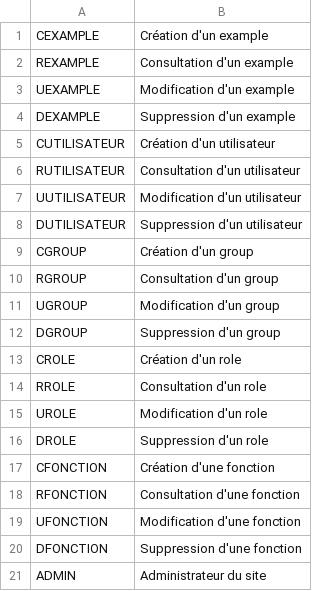
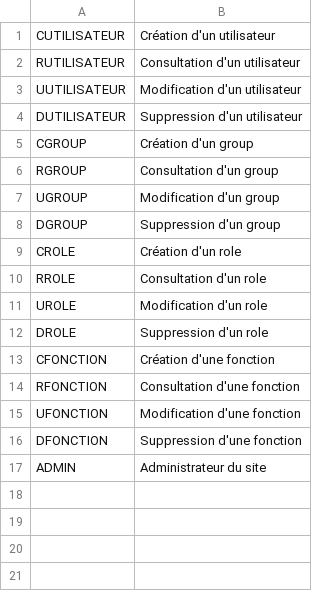
Before and after one commit to AndreasAdelson/sakabay, a CSV file: sakabay/config/doctrine/ref/fonctions.csv, drawn as a sheet; the diff names each change by its address in the sheet, - before the commit and + after, or states it on an @@ line.

Commit message:
Retrait de l'exemple + Création entreprise avec url_name automatique

```diff
--- a/sakabay/config/doctrine/ref/fonctions.csv
+++ b/sakabay/config/doctrine/ref/fonctions.csv
-row 1: CEXAMPLE | Création d'un example
-row 2: REXAMPLE | Consultation d'un example
-row 3: UEXAMPLE | Modification d'un example
-row 4: DEXAMPLE | Suppression d'un example
```
Also changed, not shown: sakabay/config/doctrine/ref/roles.csv, 27 other files.
